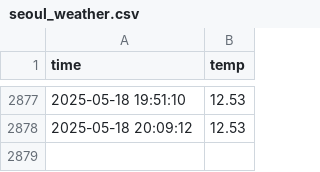
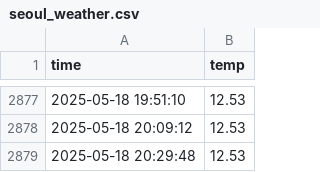
Before and after one commit to hhhong0201/seoul_weather_5m, a CSV file: seoul_weather.csv, drawn as a sheet; only a part is shown, gaps mark what is left out; the diff names each change by its address in the sheet, - before the commit and + after, or states it on an @@ line.

```diff
--- a/seoul_weather.csv
+++ b/seoul_weather.csv
+row 2879: 2025-05-18 20:29:48 | 12.53
```
